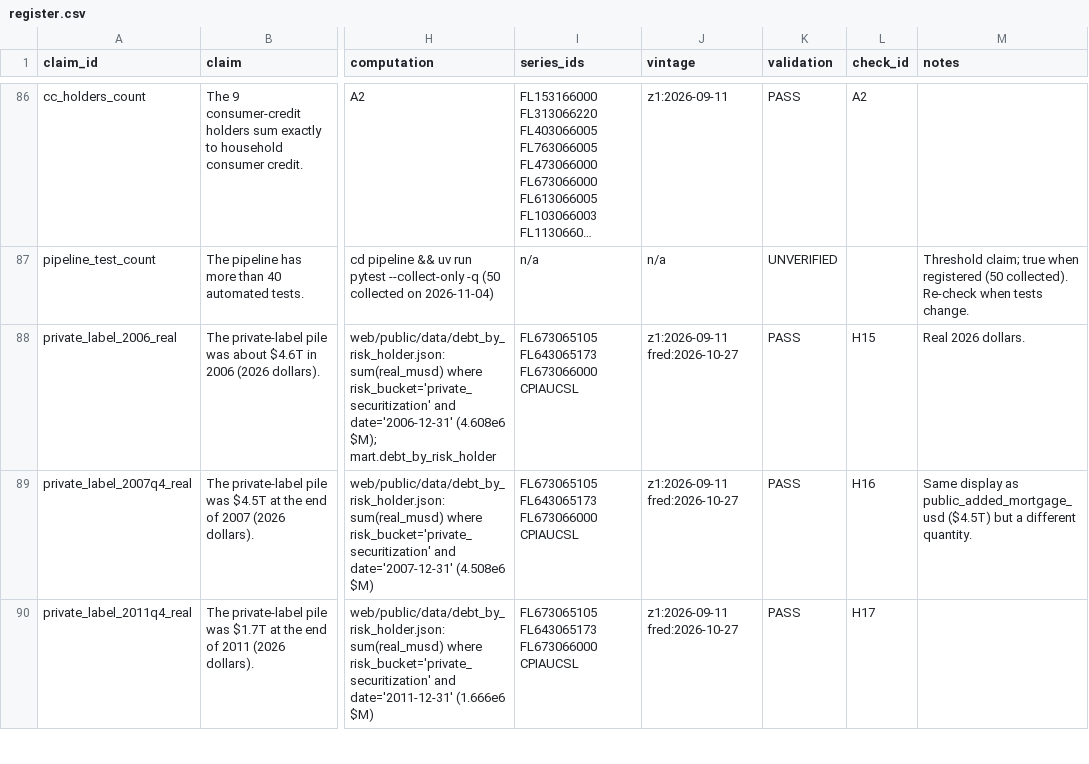
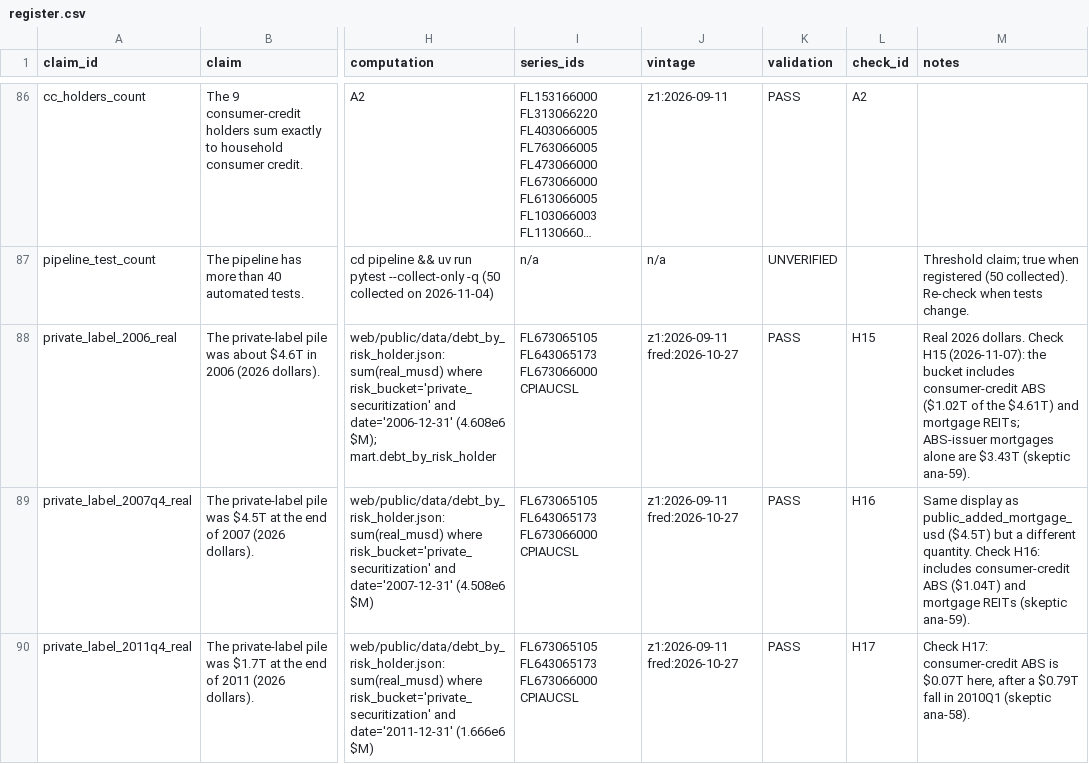
Before and after one commit to eleonorabjornberg/household-debt-risk, a CSV file: claims/register.csv, drawn as a sheet; only a part is shown, gaps mark what is left out; long unchanged cells end in …; the diff covers the shown part only; the diff names each change by its address in the sheet, - before the commit and + after, or states it on an @@ line.

```diff
--- a/claims/register.csv
+++ b/claims/register.csv
-M88 (notes): …2026 dollars.
+M88 (notes): …2026 dollars. Check H15 (2026-11-07): the bucket includes consumer-credit ABS ($1.02T of the $4.61T) and mortgage REITs; ABS-issuer mortgages alone are $3.43T (skeptic ana-59).
-M89 (notes): …different quantity.
+M89 (notes): …different quantity. Check H16: includes consumer-credit ABS ($1.04T) and mortgage REITs (skeptic ana-59).
-M90 (notes): (empty)
+M90 (notes): Check H17: consumer-credit ABS is $0.07T here, after a $0.79T fall in 2010Q1 (skeptic ana-58).
```
Also changed, not shown: 9 edited cells elsewhere in this file, 9 other files.
